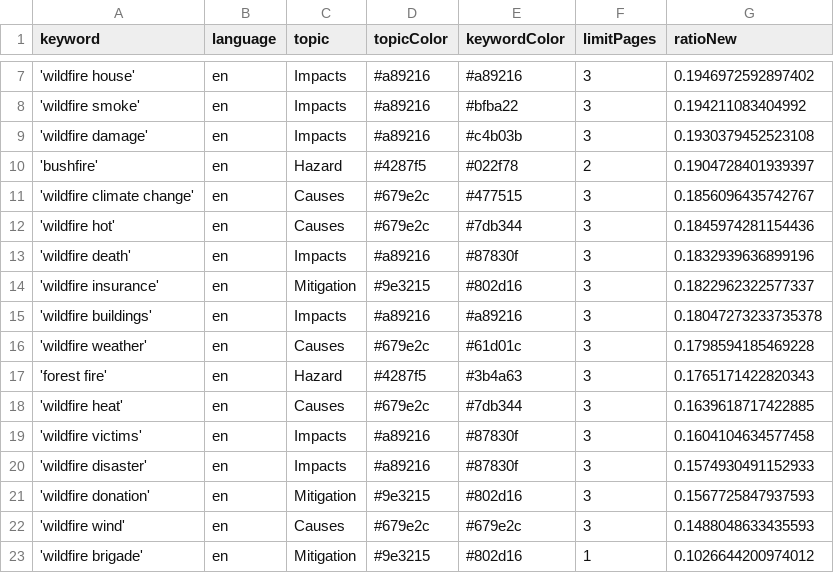
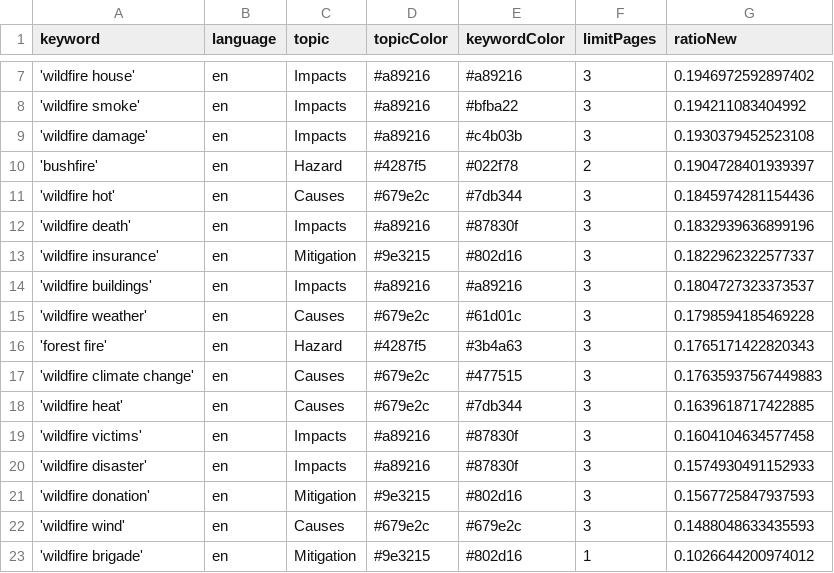
Before and after one commit to magaliekathrin-news/wildFire, a CSV file: keywords.csv, drawn as a sheet; only a part is shown, gaps mark what is left out.

```diff
--- a/keywords.csv
+++ b/keywords.csv
@@ -10,3 +10,2 @@ keyword,language,topic,topicColor,keywordColor,limitPages,ratioNew
 'bushfire',en,Hazard,#4287f5,#022f78,2,0.1904728401939397
-'wildfire climate change',en,Causes,#679e2c,#477515,3,0.1856096435742767
 'wildfire hot',en,Causes,#679e2c,#7db344,3,0.1845974281154436
@@ -14,5 +13,6 @@ keyword,language,topic,topicColor,keywordColor,limitPages,ratioNew
 'wildfire insurance',en,Mitigation,#9e3215,#802d16,3,0.1822962322577337
-'wildfire buildings',en,Impacts,#a89216,#a89216,3,0.18047273233735378
+'wildfire buildings',en,Impacts,#a89216,#a89216,3,0.1804727323373537
 'wildfire weather',en,Causes,#679e2c,#61d01c,3,0.1798594185469228
 'forest fire',en,Hazard,#4287f5,#3b4a63,3,0.1765171422820343
+'wildfire climate change',en,Causes,#679e2c,#477515,3,0.17635937567449883
 'wildfire heat',en,Causes,#679e2c,#7db344,3,0.1639618717422885
```
Also changed, not shown: csv/news_2025_04.csv.
